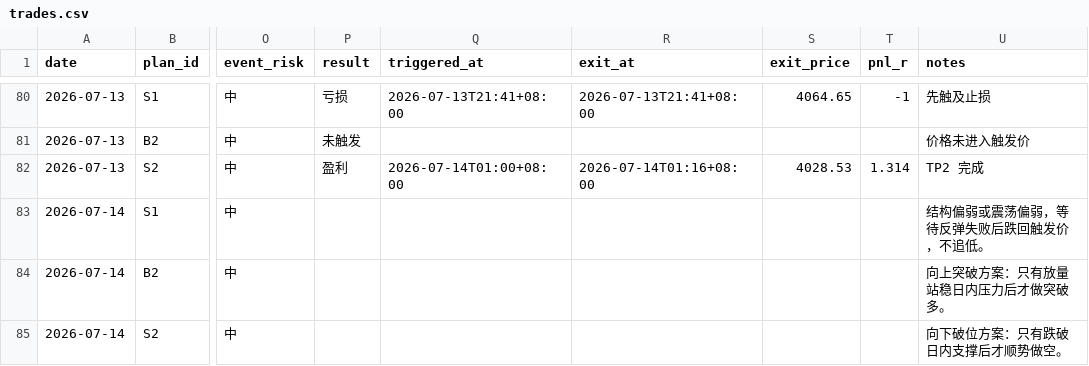
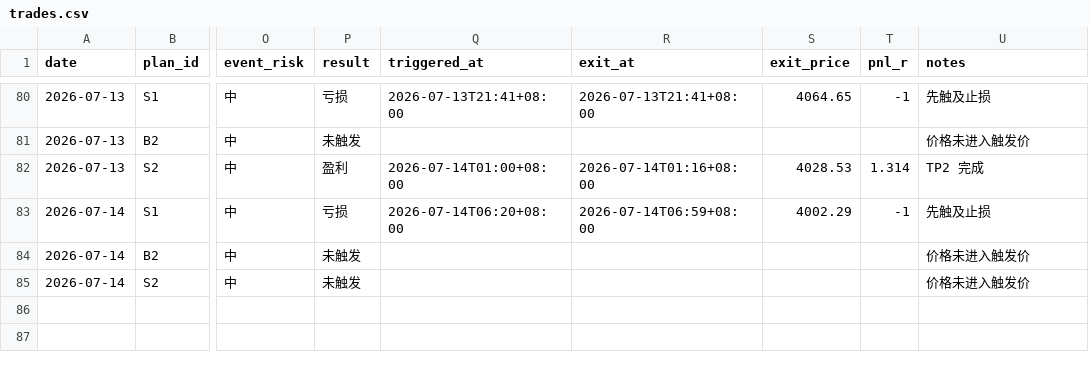
Before and after one commit to MatrixChoi/gold-advisor-dashboard, a CSV file: data/trades.csv, drawn as a sheet; only a part is shown, gaps mark what is left out; the diff names each change by its address in the sheet, - before the commit and + after, or states it on an @@ line.

```diff
--- a/data/trades.csv
+++ b/data/trades.csv
-P83 (result): (empty)
+P83 (result): 亏损
-Q83 (triggered_at): (empty)
+Q83 (triggered_at): 2026-07-14T06:20+08:00
-R83 (exit_at): (empty)
+R83 (exit_at): 2026-07-14T06:59+08:00
-S83 (exit_price): (empty)
+S83 (exit_price): 4002.29
-T83 (pnl_r): (empty)
+T83 (pnl_r): -1
-U83 (notes): 结构偏弱或震荡偏弱，等待反弹失败后跌回触发价，不追低。
+U83 (notes): 先触及止损
-P84:P85 (result): (empty)
+P84:P85 (result): 未触发
-U84 (notes): 向上突破方案：只有放量站稳日内压力后才做突破多。
+U84 (notes): 价格未进入触发价
-U85 (notes): 向下破位方案：只有跌破日内支撑后才顺势做空。
+U85 (notes): 价格未进入触发价
```
Also changed, not shown: data/daily_stats.csv, 3 other files.
